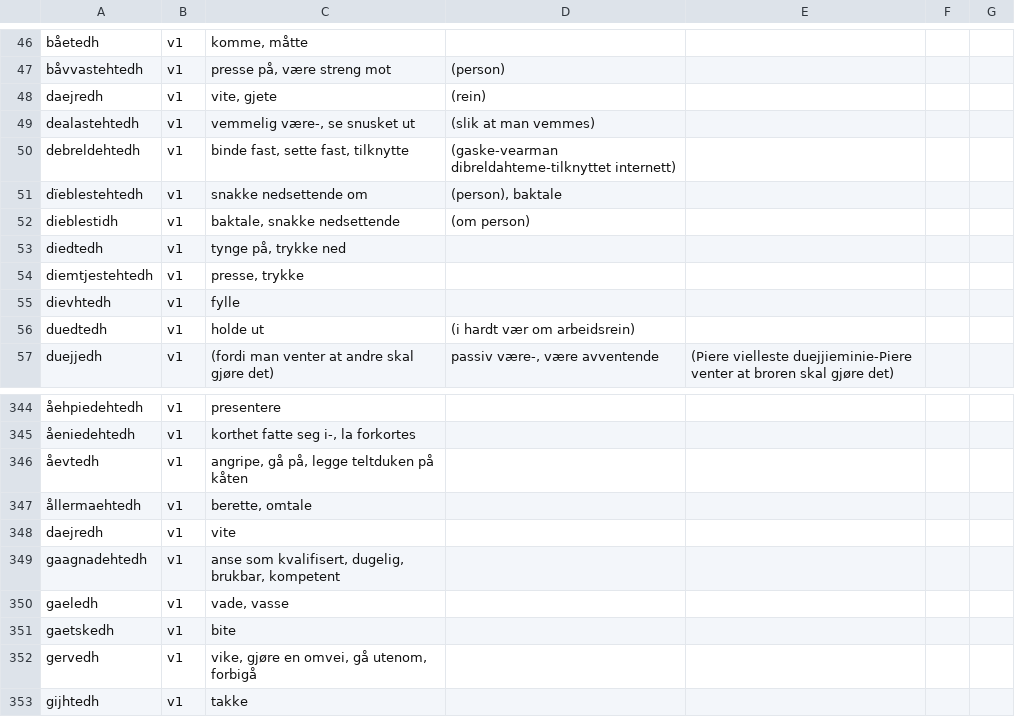
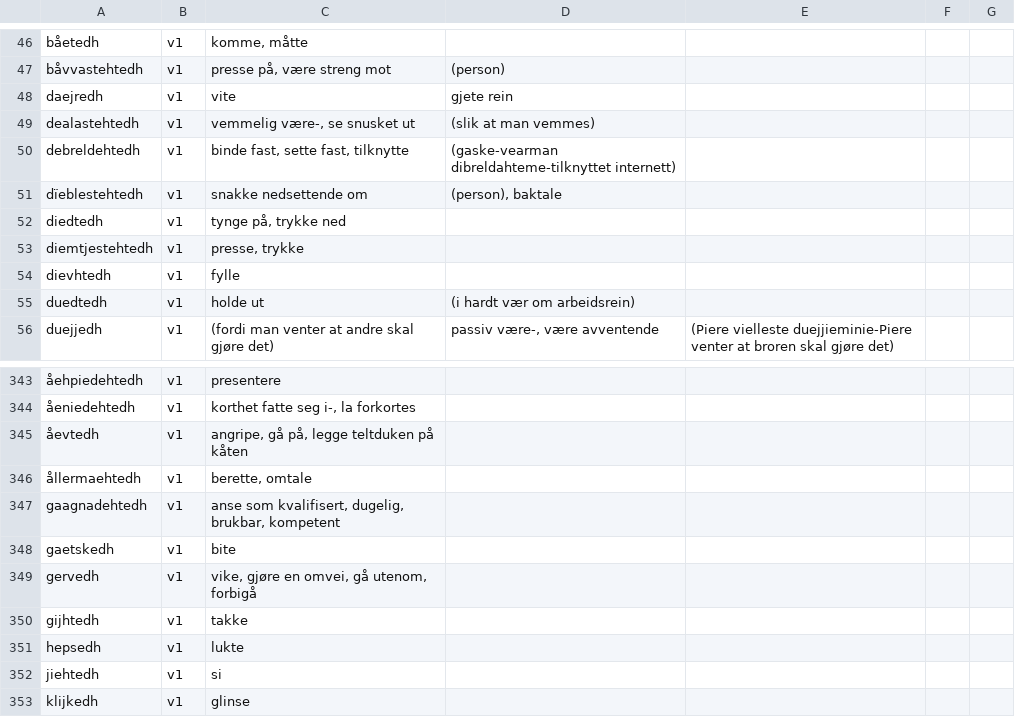
Before and after one commit to giellalt/dict-sma-mul, a CSV file: inc/vI.csv, drawn as a sheet; only a part is shown, gaps mark what is left out; the shorter side is filled out with more unchanged rows.

Commit message:
uniqe

```diff
--- a/inc/vI.csv
+++ b/inc/vI.csv
@@ -47,3 +47,3 @@
 "båvvastehtedh"	"v1"	"presse på, være streng mot"	"(person)"
-"daejredh"	"v1"	"vite, gjete"	"(rein)"
+"daejredh"	"v1"	"vite"	"gjete rein"
 "dealastehtedh"	"v1"	"vemmelig være-, se snusket ut"	"(slik at man vemmes)"
@@ -51,3 +51,2 @@
 "dïeblestehtedh"	"v1"	"snakke nedsettende om"	"(person), baktale"
-"dieblestidh"	"v1"	"baktale, snakke nedsettende"	"(om person)"
 "diedtedh"	"v1"	"tynge på, trykke ned"
@@ -347,5 +346,3 @@
 "ållermaehtedh"	"v1"	"berette, omtale"
-"daejredh"	"v1"	"vite"
 "gaagnadehtedh"	"v1"	"anse som kvalifisert, dugelig, brukbar, kompetent"
-"gaeledh"	"v1"	"vade, vasse"
 "gaetskedh"	"v1"	"bite"
```
